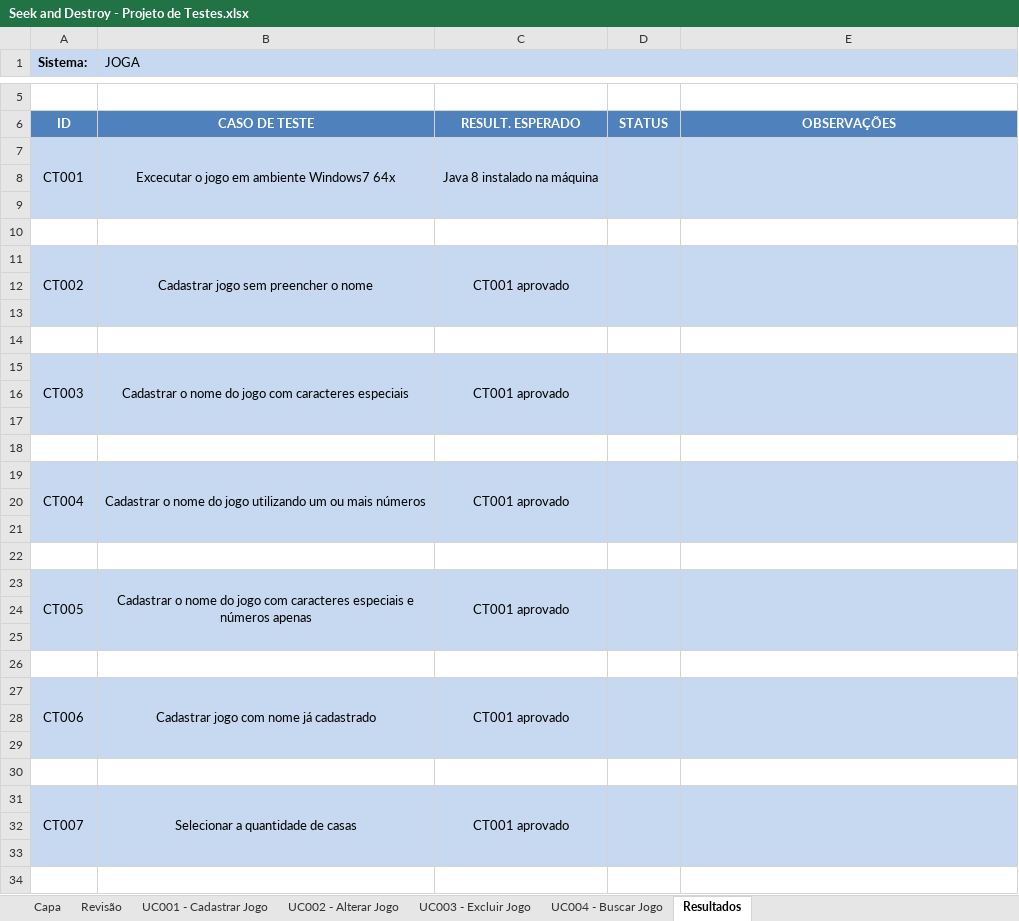
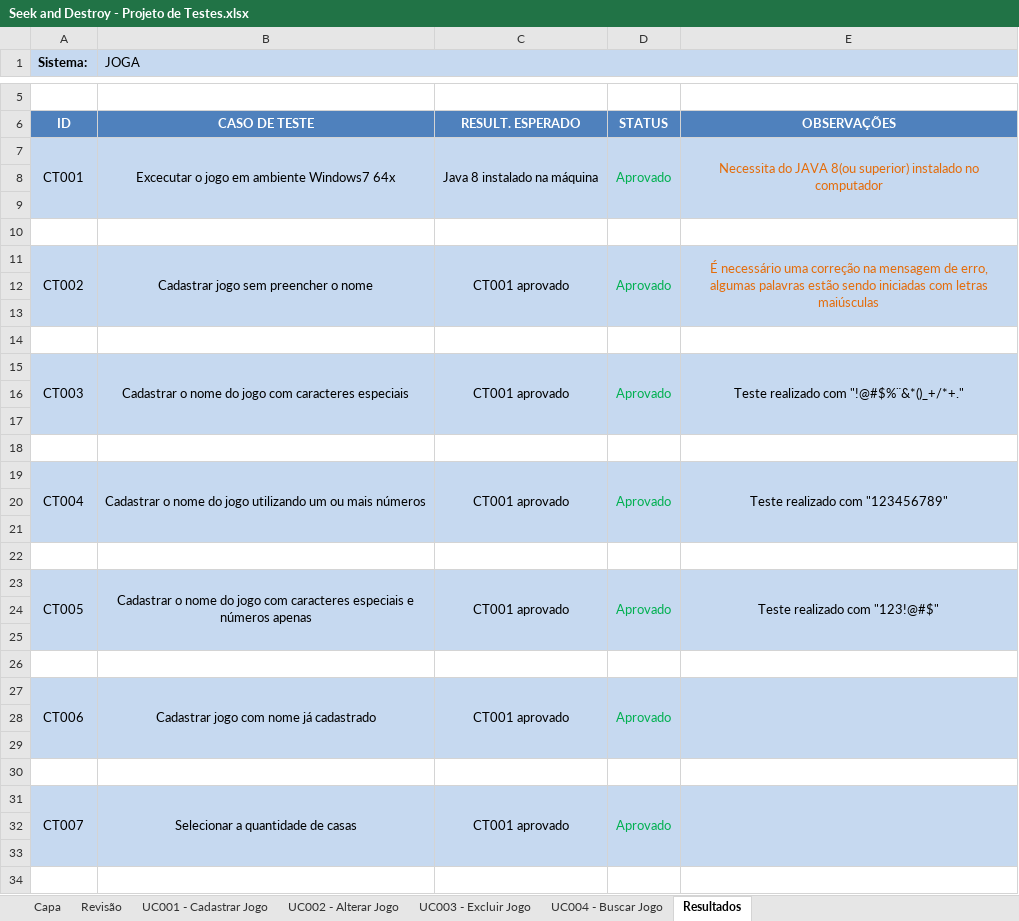
Before and after one commit to JoaoMarc0s/ProjetoTCS, an Excel workbook: Seek and Destroy - Projeto de Testes.xlsx, sheet Resultados, drawn as a sheet; only a part is shown, gaps mark what is left out; values as stored, in another font and other column widths than the file's, no borders; the diff covers the shown part only; the diff names each change by its address in the sheet, - before the commit and + after, or states it on an @@ line.

Commit message:
Atualização
Alguns casos de testes realizados

```diff
--- a/Seek and Destroy - Projeto de Testes.xlsx (sheet Resultados)
+++ b/Seek and Destroy - Projeto de Testes.xlsx (sheet Resultados)
-D7: (empty)
+D7: Aprovado
-E7: (empty)
+E7: Necessita do JAVA 8(ou superior) instalado no computador
-D11: (empty)
+D11: Aprovado
-E11: (empty)
+E11: É necessário uma correção na mensagem de erro, algumas palavras estão sendo iniciadas com letras maiúsculas
-D15: (empty)
+D15: Aprovado
-E15: (empty)
+E15: Teste realizado com "!@#$%¨&*()_+/*+."
-D19: (empty)
+D19: Aprovado
-E19: (empty)
+E19: Teste realizado com "123456789"
-D23: (empty)
+D23: Aprovado
-E23: (empty)
+E23: Teste realizado com "123!@#$"
-D27: (empty)
+D27: Aprovado
-D31: (empty)
+D31: Aprovado
```
Also changed, not shown: 20 added rows, 3 edited cells and merged cells elsewhere in this sheet.
